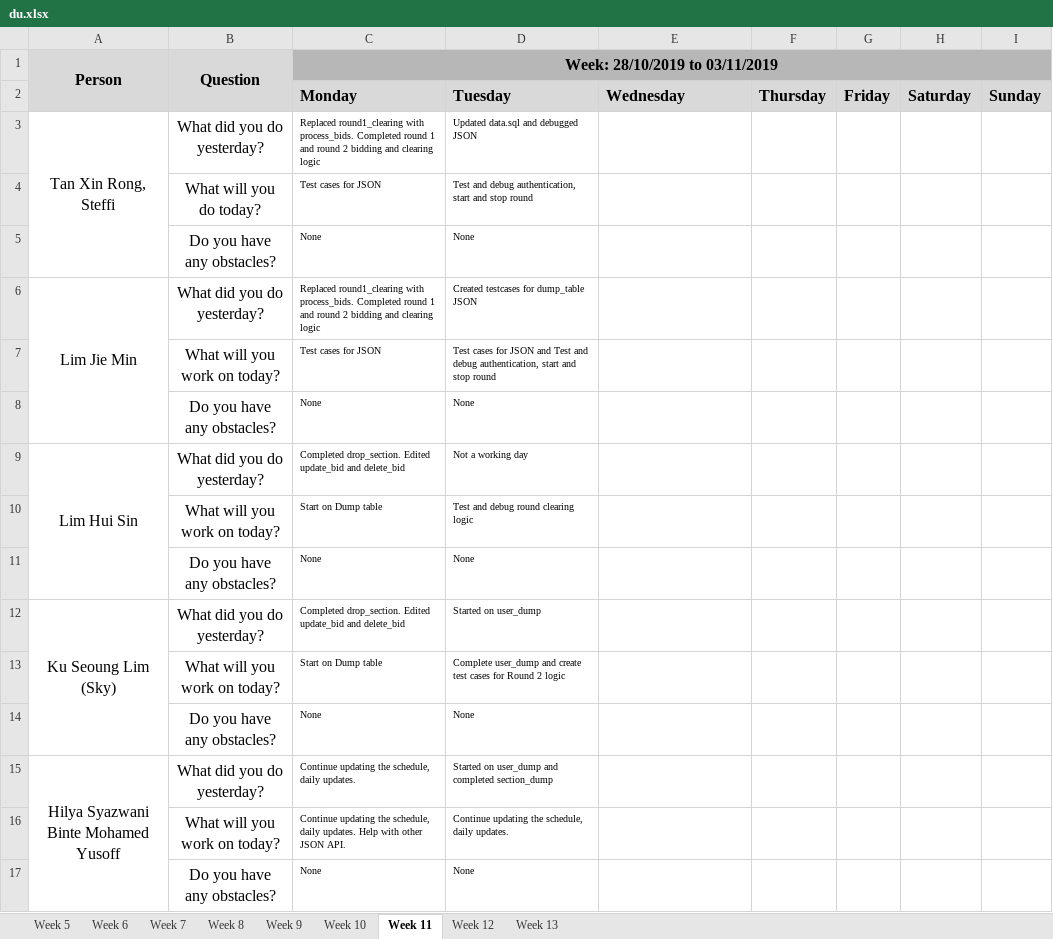
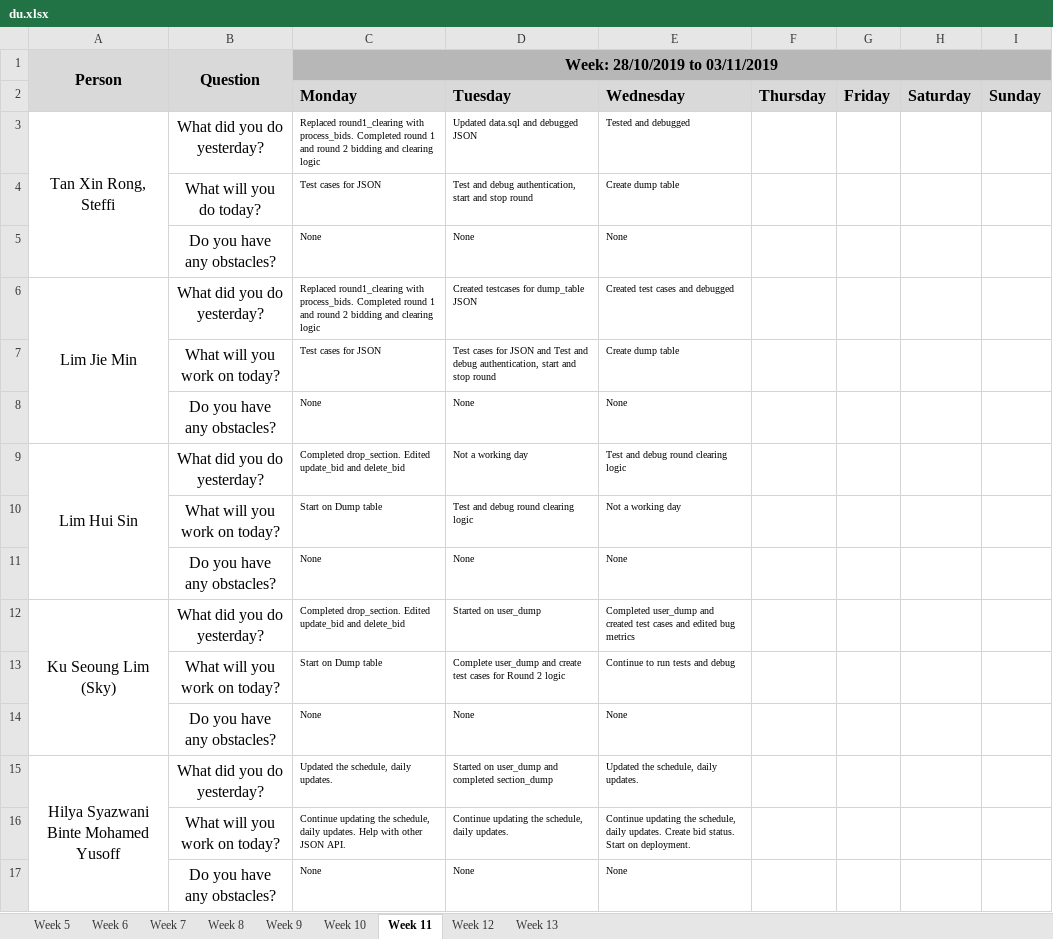
Before and after one commit to j1em1n/BIOS-Bidding-System, an Excel workbook: metrics/du.xlsx, sheet Week 11, drawn as a sheet; values as stored, in another font and other column widths than the file's, no borders; the diff names each change by its address in the sheet, - before the commit and + after, or states it on an @@ line.

Commit message:
daily update 30102019

```diff
--- a/metrics/du.xlsx (sheet Week 11)
+++ b/metrics/du.xlsx (sheet Week 11)
-E3: (empty)
+E3: Tested and debugged
-E4: (empty)
+E4: Create dump table
-E5: (empty)
+E5: None
-E6: (empty)
+E6: Created test cases and debugged
-E7: (empty)
+E7: Create dump table
-E8: (empty)
+E8: None
-E9: (empty)
+E9: Test and debug round clearing logic
-E10: (empty)
+E10: Not a working day
-E11: (empty)
+E11: None
-E12: (empty)
+E12: Completed user_dump and created test cases and edited bug metrics
-E13: (empty)
+E13: Continue to run tests and debug
-E14: (empty)
+E14: None
-C15 (Week: 28/10/2019 to 03/11/2019): Continue updating the schedule, daily updates.
+C15 (Week: 28/10/2019 to 03/11/2019): Updated the schedule, daily updates.
-E15: (empty)
+E15: Updated the schedule, daily updates.
-E16: (empty)
+E16: Continue updating the schedule, daily updates. Create bid status. Start on deployment.
-E17: (empty)
+E17: None
```
